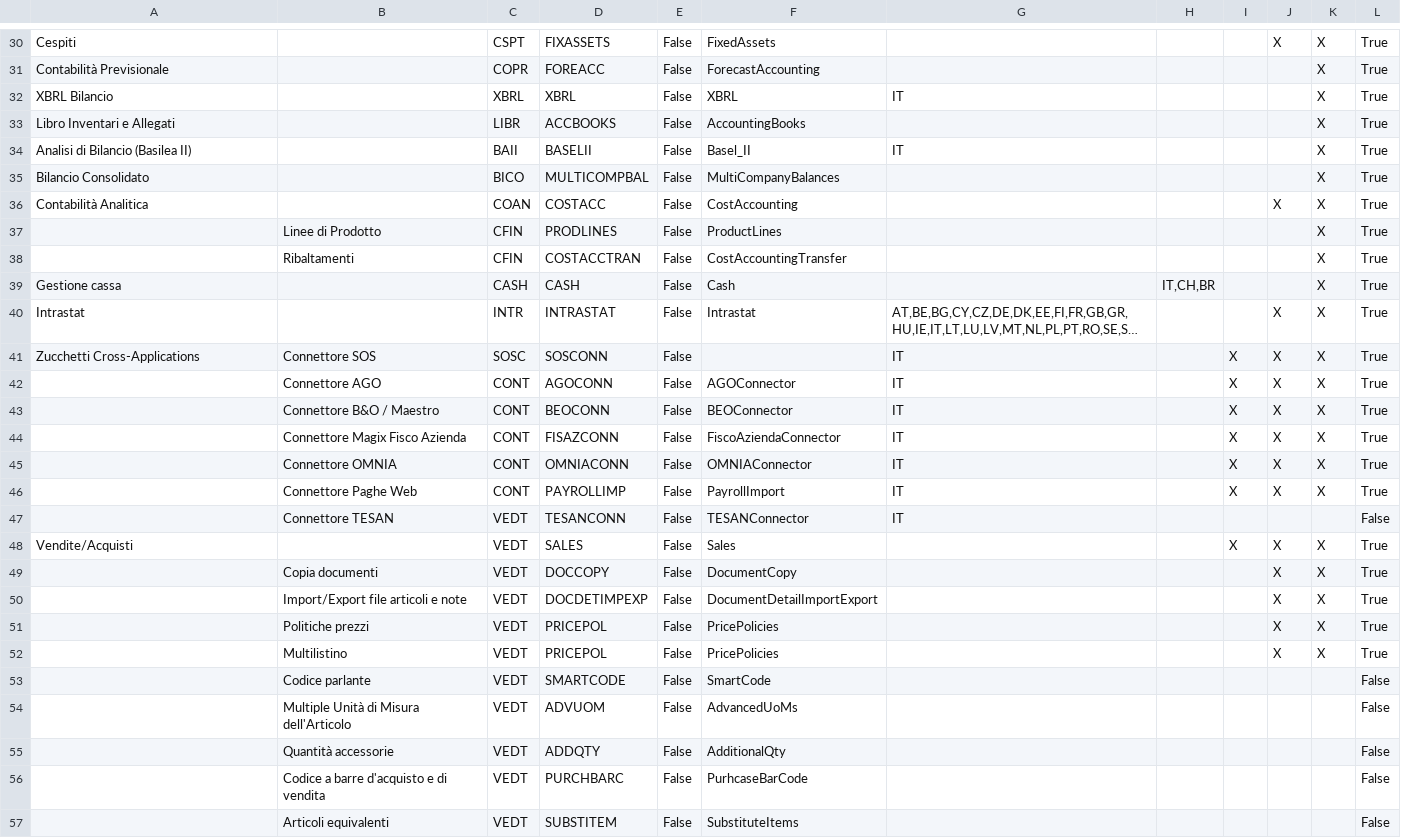
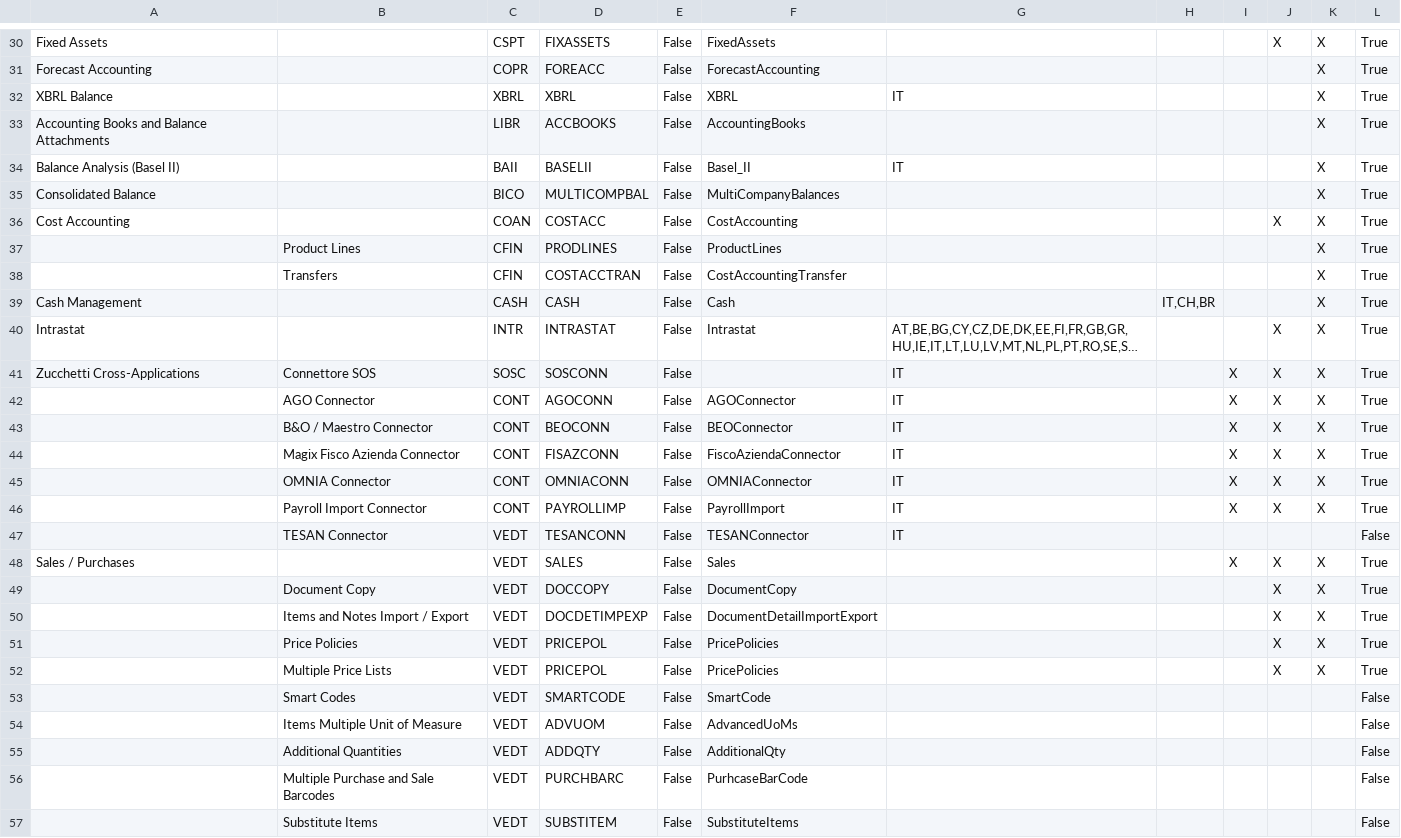
Before and after one commit to andrea-rinaldi-microarea/configurator, a CSV file: data/Administration & Services.csv, drawn as a sheet; only a part is shown, gaps mark what is left out; long unchanged cells end in …; the diff covers the shown part only; the diff names each change by its address in the sheet, - before the commit and + after, or states it on an @@ line.

```diff
--- a/data/Administration & Services.csv
+++ b/data/Administration & Services.csv
-A30: Cespiti
+A30: Fixed Assets
-A31: Contabilità Previsionale
+A31: Forecast Accounting
-A32: XBRL Bilancio
+A32: XBRL Balance
-A33: Libro Inventari e Allegati
+A33: Accounting Books and Balance Attachments
-A34: Analisi di Bilancio (Basilea II)
+A34: Balance Analysis (Basel II)
-A35: Bilancio Consolidato
+A35: Consolidated Balance
-A36: Contabilità Analitica
+A36: Cost Accounting
-B37: Linee di Prodotto
+B37: Product Lines
-B38: Ribaltamenti
+B38: Transfers
-A39: Gestione cassa
+A39: Cash Management
-B42: Connettore AGO
+B42: AGO Connector
-B43: Connettore B&O / Maestro
+B43: B&O / Maestro Connector
-B44: Connettore Magix Fisco Azienda
+B44: Magix Fisco Azienda Connector
-B45: Connettore OMNIA
+B45: OMNIA Connector
-B46: Connettore Paghe Web
+B46: Payroll Import Connector
-B47: Connettore TESAN
+B47: TESAN Connector
-A48: Vendite/Acquisti
+A48: Sales / Purchases
-B49: Copia documenti
+B49: Document Copy
-B50: Import/Export file articoli e note
+B50: Items and Notes Import / Export
-B51: Politiche prezzi
+B51: Price Policies
-B52: Multilistino
+B52: Multiple Price Lists
-B53: Codice parlante
+B53: Smart Codes
-B54: Multiple Unità di Misura dell'Articolo
+B54: Items Multiple Unit of Measure
-B55: Quantità accessorie
+B55: Additional Quantities
-B56: Codice a barre d'acquisto e di vendita
+B56: Multiple Purchase and Sale Barcodes
-B57: Articoli equivalenti
+B57: Substitute Items
```
Also changed, not shown: 76 edited cells elsewhere in this file, data/Assembly & Materials.csv, data/Food, Beverage & HORECA.csv, 14 other files.
